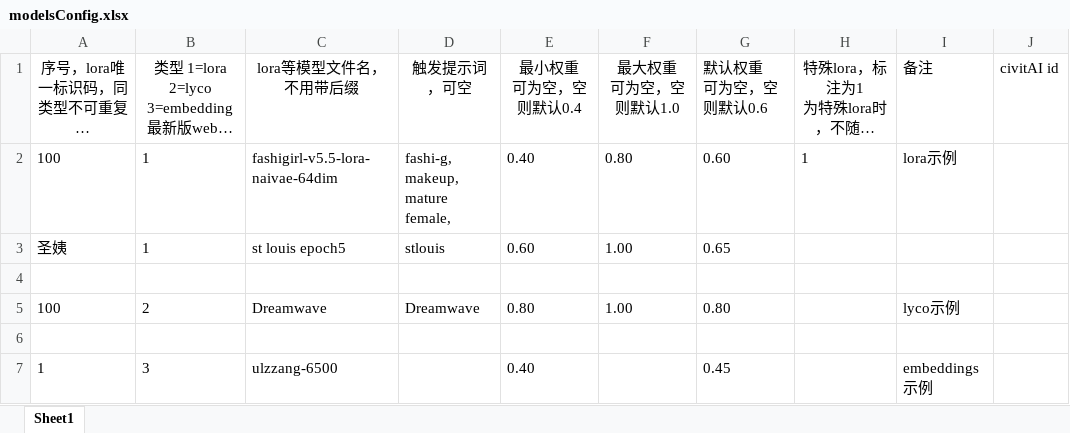
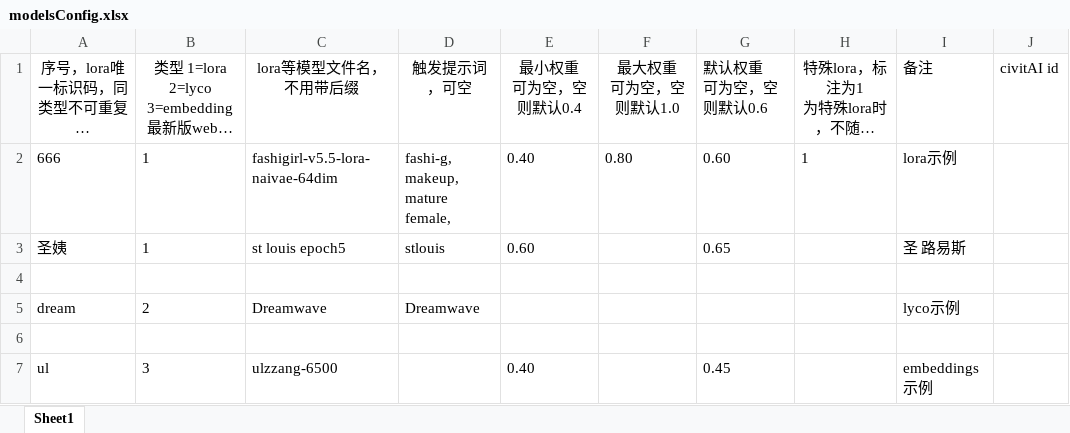
Before and after one commit to HeathWang/prompt-r-gen-sd, an Excel workbook: scripts/modelsConfig.xlsx, sheet Sheet1, drawn as a sheet; long unchanged cells end in …; values as stored, in another font and other column widths than the file's, no borders; the diff names each change by its address in the sheet, - before the commit and + after, or states it on an @@ line.

```diff
--- a/scripts/modelsConfig.xlsx (sheet Sheet1)
+++ b/scripts/modelsConfig.xlsx (sheet Sheet1)
-A2: 100
+A2: 666
-F3 (最大权重 可为空，空则默认1.0): 1.00
+F3 (最大权重 可为空，空则默认1.0): (empty)
-I3 (备注): (empty)
+I3 (备注): 圣 路易斯
-A5: 100
+A5: dream
-E5 (最小权重 可为空，空则默认0.4): 0.80
+E5 (最小权重 可为空，空则默认0.4): (empty)
-F5 (最大权重 可为空，空则默认1.0): 1.00
+F5 (最大权重 可为空，空则默认1.0): (empty)
-G5 (默认权重 可为空，空则默认0.6): 0.80
+G5 (默认权重 可为空，空则默认0.6): (empty)
-A7: 1
+A7: ul
```
Also changed, not shown: 4 other files.
